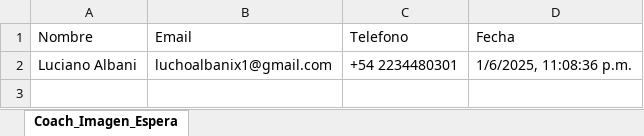
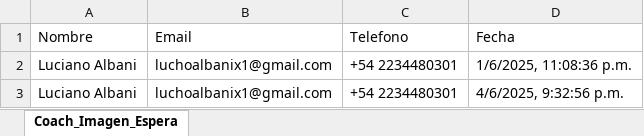
Before and after one commit to LuchoAlbani/silk, an Excel workbook: backend/data/lista_espera_coach_imagen.xlsx, sheet Coach_Imagen_Espera, drawn as a sheet; values as stored, in another font and other column widths than the file's, no borders; the diff names each change by its address in the sheet, - before the commit and + after, or states it on an @@ line.

```diff
--- a/backend/data/lista_espera_coach_imagen.xlsx (sheet Coach_Imagen_Espera)
+++ b/backend/data/lista_espera_coach_imagen.xlsx (sheet Coach_Imagen_Espera)
+row 3: Luciano Albani | luchoalbanix1@gmail.com | +54 2234480301 | 4/6/2025, 9:32:56 p.m.
```
Also changed, not shown: 6 other files.
